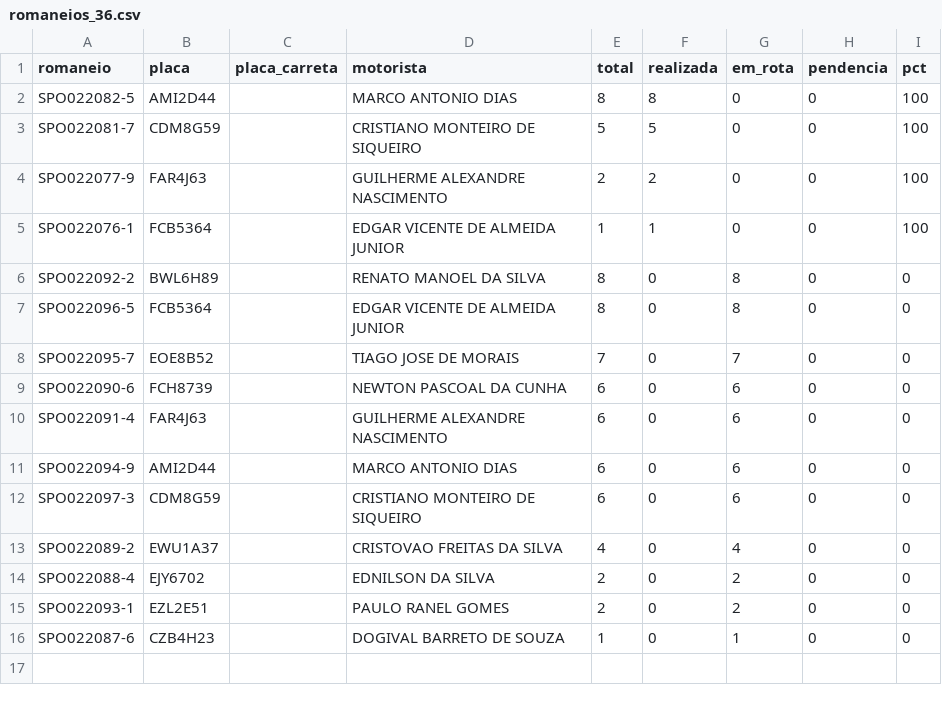
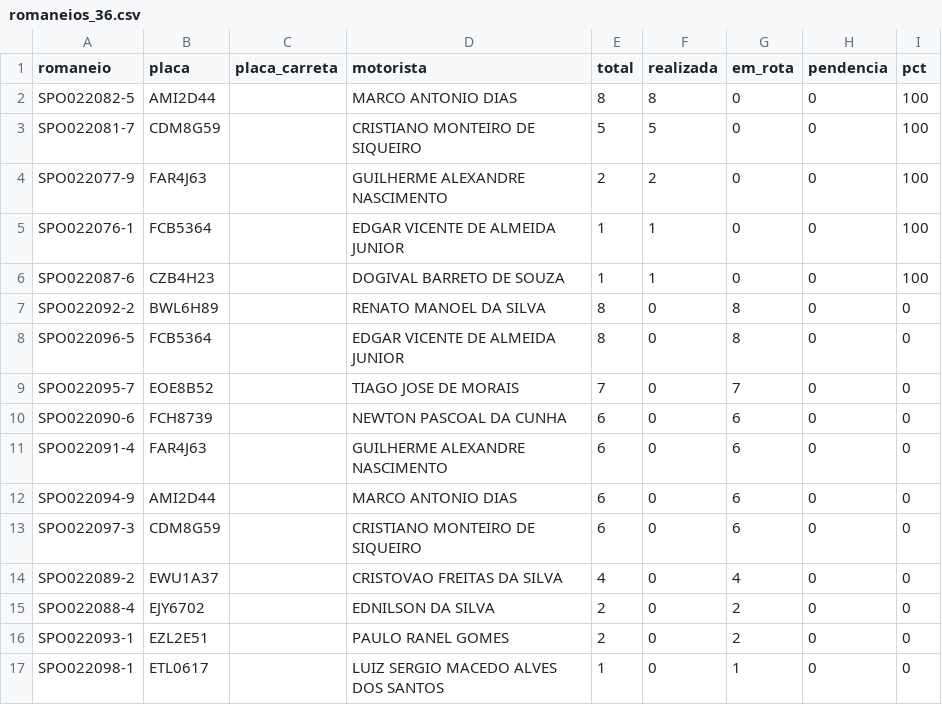
Before and after one commit to binhotransportes15/coletas-ace, a CSV file: dashboard/data/romaneios_36.csv, drawn as a sheet.

```diff
--- a/dashboard/data/romaneios_36.csv
+++ b/dashboard/data/romaneios_36.csv
@@ -5,2 +5,3 @@ SPO022077-9,FAR4J63,,GUILHERME ALEXANDRE NASCIMENTO,2,2,0,0,100
 SPO022076-1,FCB5364,,EDGAR VICENTE DE ALMEIDA JUNIOR,1,1,0,0,100
+SPO022087-6,CZB4H23,,DOGIVAL BARRETO DE SOUZA,1,1,0,0,100
 SPO022092-2,BWL6H89,,RENATO MANOEL DA SILVA,8,0,8,0,0
@@ -15,2 +16,2 @@ SPO022088-4,EJY6702,,EDNILSON DA SILVA,2,0,2,0,0
 SPO022093-1,EZL2E51,,PAULO RANEL GOMES,2,0,2,0,0
-SPO022087-6,CZB4H23,,DOGIVAL BARRETO DE SOUZA,1,0,1,0,0
+SPO022098-1,ETL0617,,LUIZ SERGIO MACEDO ALVES DOS SANTOS,1,0,1,0,0
```
Also changed, not shown: dashboard/data/agendamentos_225.csv, dashboard/data/armazem/veiculos_78.csv, 11 other files.
